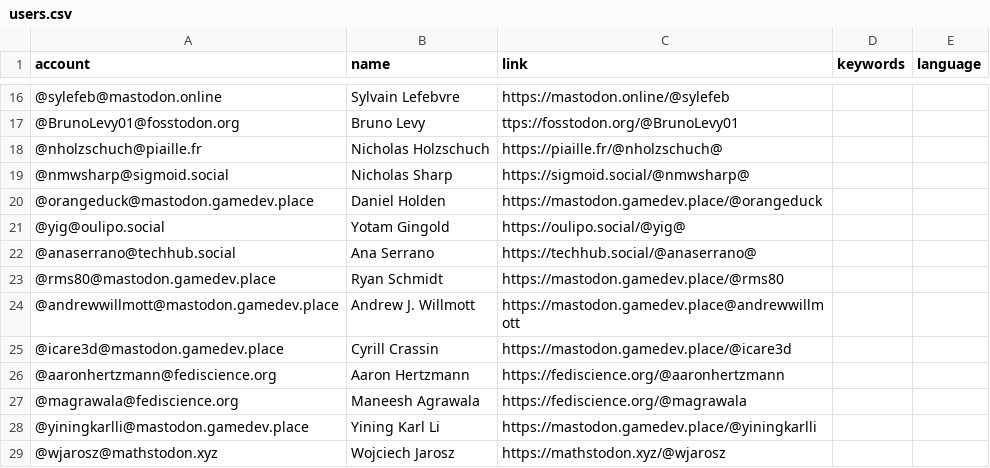
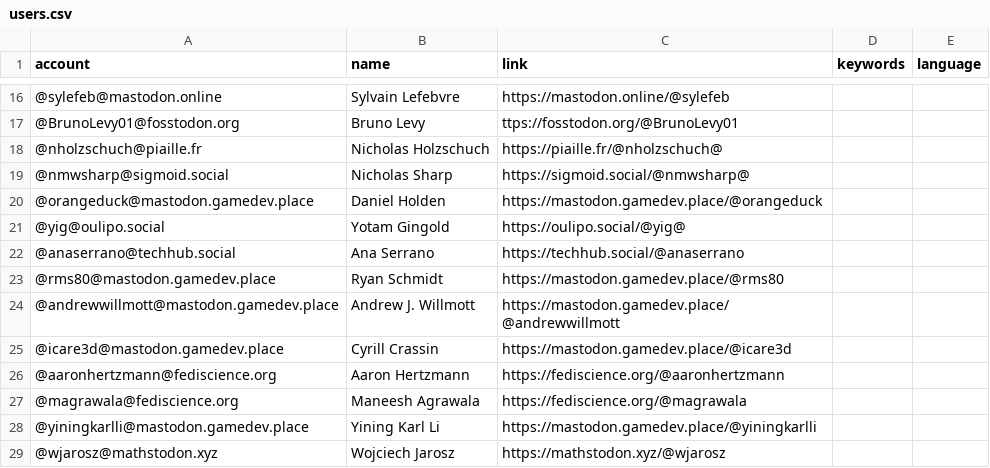
Before and after one commit to christopherbatty/Mastodon-Graphics-Academics, a CSV file: resources/users.csv, drawn as a sheet; only a part is shown, gaps mark what is left out.

Commit message:
Update users.csv
Some corrections courtesy of @aeva@mastodon.gamedev.place

```diff
--- a/resources/users.csv
+++ b/resources/users.csv
@@ -21,5 +21,5 @@ account,name,link,keywords,language
 @yig@oulipo.social,Yotam Gingold,https://oulipo.social/@yig@,,
-@anaserrano@techhub.social,Ana Serrano,https://techhub.social/@anaserrano@,,
+@anaserrano@techhub.social,Ana Serrano,https://techhub.social/@anaserrano,,
 @rms80@mastodon.gamedev.place,Ryan Schmidt,https://mastodon.gamedev.place/@rms80,,
-@andrewwillmott@mastodon.gamedev.place,Andrew J. Willmott,https://mastodon.gamedev.place@andrewwillmott,,
+@andrewwillmott@mastodon.gamedev.place,Andrew J. Willmott,https://mastodon.gamedev.place/@andrewwillmott,,
 @icare3d@mastodon.gamedev.place,Cyrill Crassin,https://mastodon.gamedev.place/@icare3d,,
```
